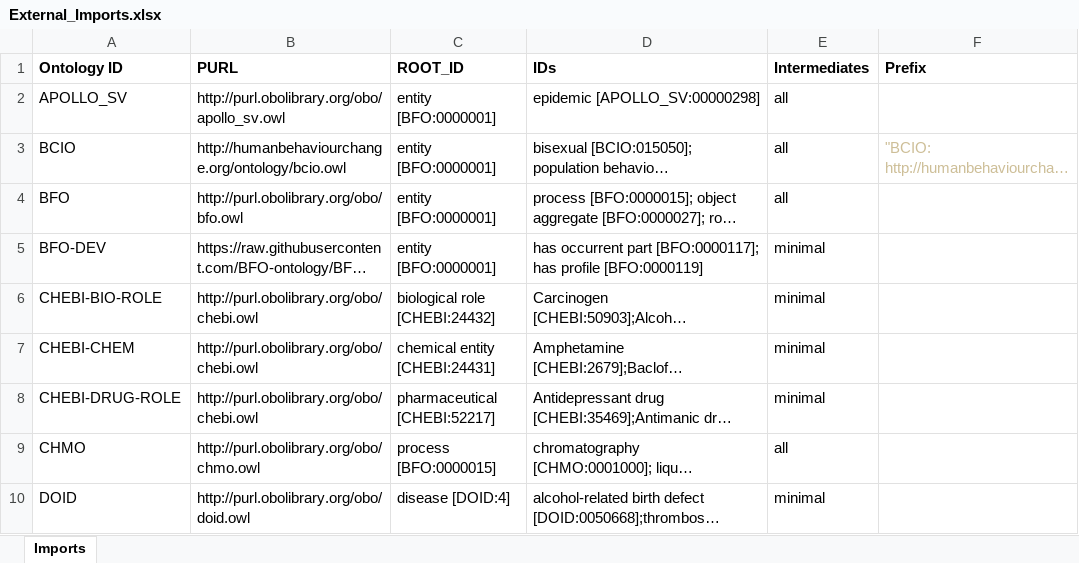
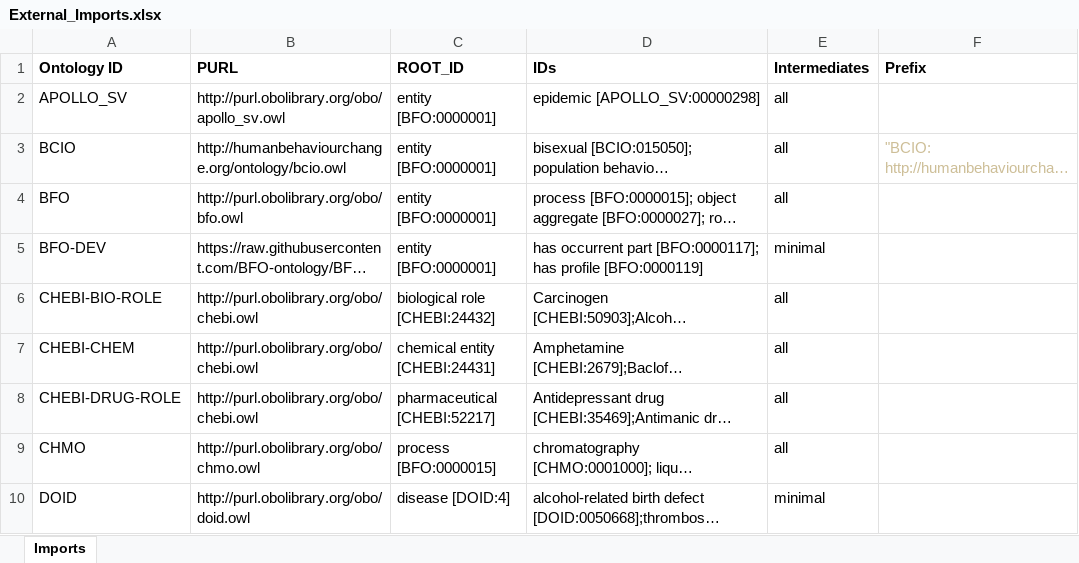
Before and after one commit to b-gehrke/addiction-ontology, an Excel workbook: imports/External_Imports.xlsx, sheet Imports, drawn as a sheet; only a part is shown; long unchanged cells end in …; values as stored, in another font and other column widths than the file's, no borders; the diff names each change by its address in the sheet, - before the commit and + after, or states it on an @@ line.

Commit message:
Add files via upload

```diff
--- a/imports/External_Imports.xlsx (sheet Imports)
+++ b/imports/External_Imports.xlsx (sheet Imports)
-E6:E8 (Intermediates): minimal
+E6:E8 (Intermediates): all
```
